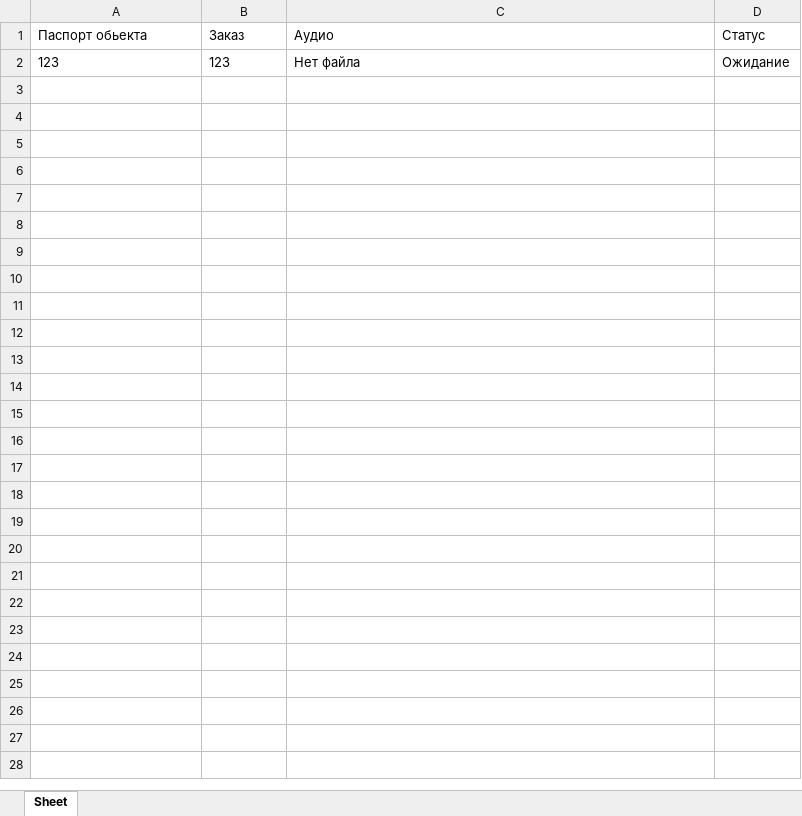
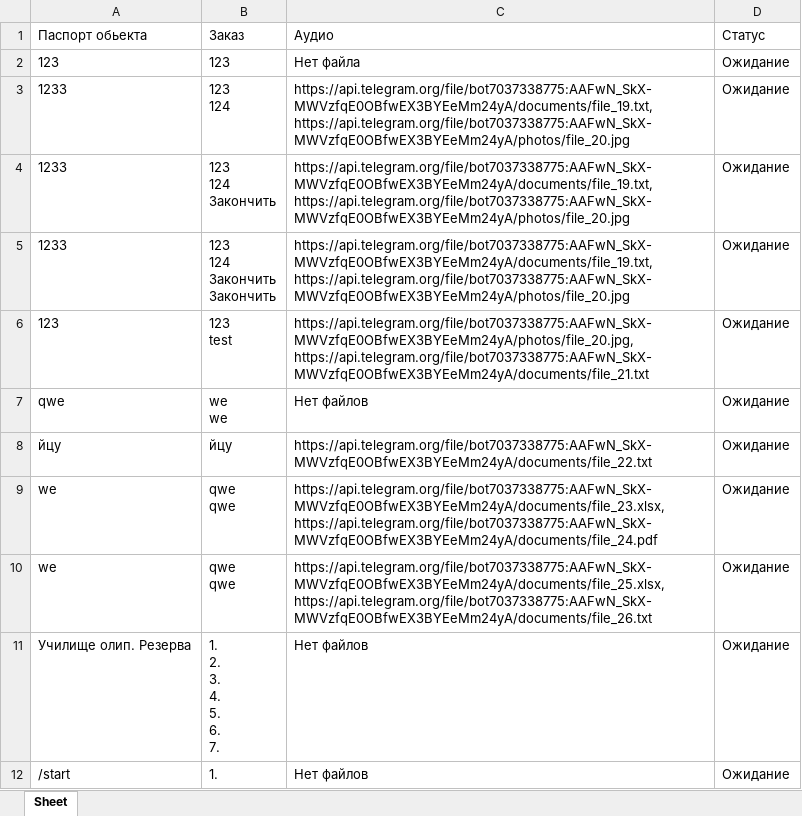
Before and after one commit to cerbalLD/TgBotRelect, an Excel workbook: orders.xlsx, sheet Sheet, drawn as a sheet; values as stored, in another font and other column widths than the file's, no borders; ↵ is a line break in a cell; the diff names each change by its address in the sheet, - before the commit and + after, or states it on an @@ line.

```diff
--- a/orders.xlsx (sheet Sheet)
+++ b/orders.xlsx (sheet Sheet)
+row 3: 1233 | 123 ↵ 124 | https://api.telegram.org/file/bot7037338775:AAFwN_SkX-MWVzfqE0OBfwEX3BYEeMm24yA/documents/file_19.txt, https://api.telegram.org/file/bot7037338775:AAFwN_SkX-MWVzfqE0OBfwEX3BYEeMm24yA/photos/file_20.jpg | Ожидание
+row 4: 1233 | 123 ↵ 124 ↵ Закончить | https://api.telegram.org/file/bot7037338775:AAFwN_SkX-MWVzfqE0OBfwEX3BYEeMm24yA/documents/file_19.txt, https://api.telegram.org/file/bot7037338775:AAFwN_SkX-MWVzfqE0OBfwEX3BYEeMm24yA/photos/file_20.jpg | Ожидание
+row 5: 1233 | 123 ↵ 124 ↵ Закончить ↵ Закончить | https://api.telegram.org/file/bot7037338775:AAFwN_SkX-MWVzfqE0OBfwEX3BYEeMm24yA/documents/file_19.txt, https://api.telegram.org/file/bot7037338775:AAFwN_SkX-MWVzfqE0OBfwEX3BYEeMm24yA/photos/file_20.jpg | Ожидание
+row 6: 123 | 123 ↵ test | https://api.telegram.org/file/bot7037338775:AAFwN_SkX-MWVzfqE0OBfwEX3BYEeMm24yA/photos/file_20.jpg, https://api.telegram.org/file/bot7037338775:AAFwN_SkX-MWVzfqE0OBfwEX3BYEeMm24yA/documents/file_21.txt | Ожидание
+row 7: qwe | we ↵ we | Нет файлов | Ожидание
+row 8: йцу | йцу | https://api.telegram.org/file/bot7037338775:AAFwN_SkX-MWVzfqE0OBfwEX3BYEeMm24yA/documents/file_22.txt | Ожидание
+row 9: we | qwe ↵ qwe | https://api.telegram.org/file/bot7037338775:AAFwN_SkX-MWVzfqE0OBfwEX3BYEeMm24yA/documents/file_23.xlsx, https://api.telegram.org/file/bot7037338775:AAFwN_SkX-MWVzfqE0OBfwEX3BYEeMm24yA/documents/file_24.pdf | Ожидание
+row 10: we | qwe ↵ qwe | https://api.telegram.org/file/bot7037338775:AAFwN_SkX-MWVzfqE0OBfwEX3BYEeMm24yA/documents/file_25.xlsx, https://api.telegram.org/file/bot7037338775:AAFwN_SkX-MWVzfqE0OBfwEX3BYEeMm24yA/documents/file_26.txt | Ожидание
+row 11: Училище олип. Резерва | 1. ↵ 2. ↵ 3. ↵ 4. ↵ 5. ↵ 6. ↵ 7. | Нет файлов | Ожидание
+row 12: /start | 1. | Нет файлов | Ожидание
```
Also changed, not shown: 3 other files.
